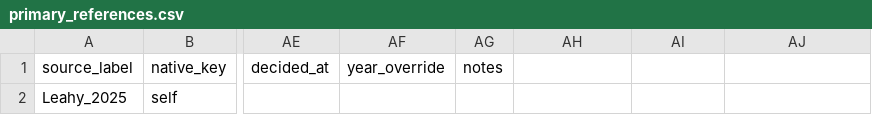
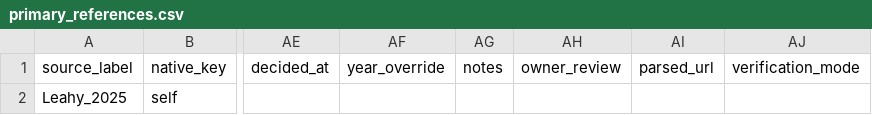
Before and after one commit to TaxonBodyMassML/TaxonBodyMass_DB, a CSV file: sources/databases/Leahy_2025/primary_references.csv, drawn as a sheet; only a part is shown, gaps mark what is left out; the diff names each change by its address in the sheet, - before the commit and + after, or states it on an @@ line.

```diff
--- a/sources/databases/Leahy_2025/primary_references.csv
+++ b/sources/databases/Leahy_2025/primary_references.csv
-AH1: (empty)
+AH1: owner_review
-AI1: (empty)
+AI1: parsed_url
-AJ1: (empty)
+AJ1: verification_mode
```
Also changed, not shown: sources/databases/Faurby_etal_2018/primary_references.csv, 3 other files.
